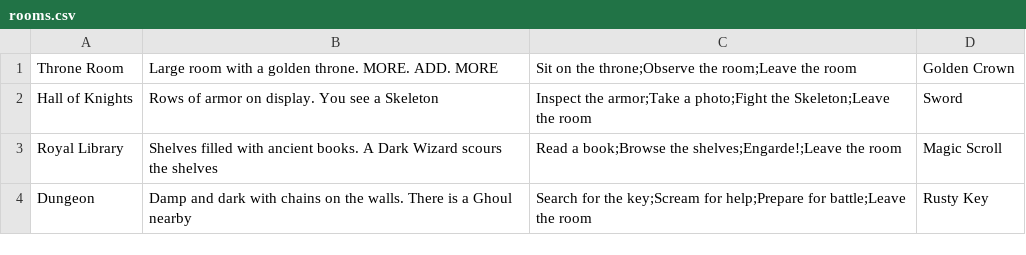
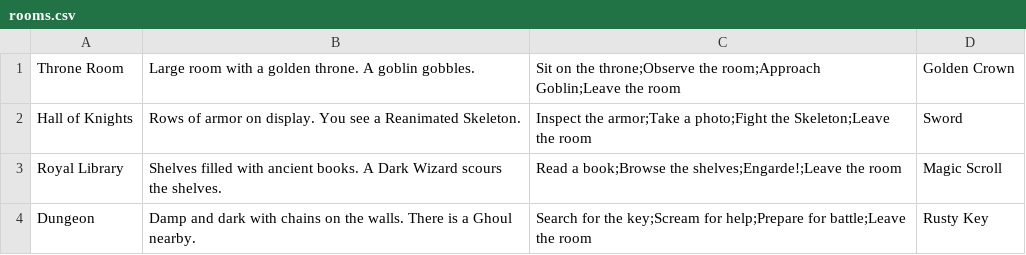
Before and after one commit to Merced-College/chooseyourownadventure-Brice-Yang-0382122, a CSV file: rooms.csv, drawn as a sheet.

```diff
--- a/rooms.csv
+++ b/rooms.csv
@@ -1,4 +1,4 @@
-Throne Room,Large room with a golden throne. MORE. ADD. MORE,Sit on the throne;Observe the room;Leave the room,Golden Crown
-Hall of Knights,Rows of armor on display. You see a Skeleton,Inspect the armor;Take a photo;Fight the Skeleton;Leave the room,Sword
-Royal Library,Shelves filled with ancient books. A Dark Wizard scours the shelves,Read a book;Browse the shelves;Engarde!;Leave the room,Magic Scroll
-Dungeon,Damp and dark with chains on the walls. There is a Ghoul nearby,Search for the key;Scream for help;Prepare for battle;Leave the room,Rusty Key
+Throne Room,Large room with a golden throne. A goblin gobbles.,Sit on the throne;Observe the room;Approach Goblin;Leave the room,Golden Crown
+Hall of Knights,Rows of armor on display. You see a Reanimated Skeleton.,Inspect the armor;Take a photo;Fight the Skeleton;Leave the room,Sword
+Royal Library,Shelves filled with ancient books. A Dark Wizard scours the shelves.,Read a book;Browse the shelves;Engarde!;Leave the room,Magic Scroll
+Dungeon,Damp and dark with chains on the walls. There is a Ghoul nearby.,Search for the key;Scream for help;Prepare for battle;Leave the room,Rusty Key
```
Also changed, not shown: enemies.csv, 4 other files.
